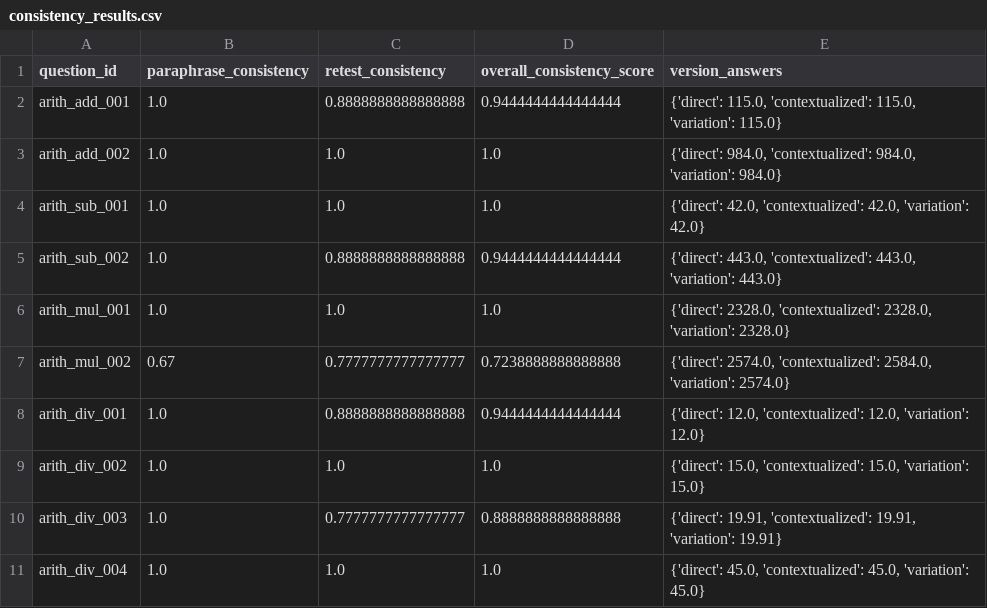
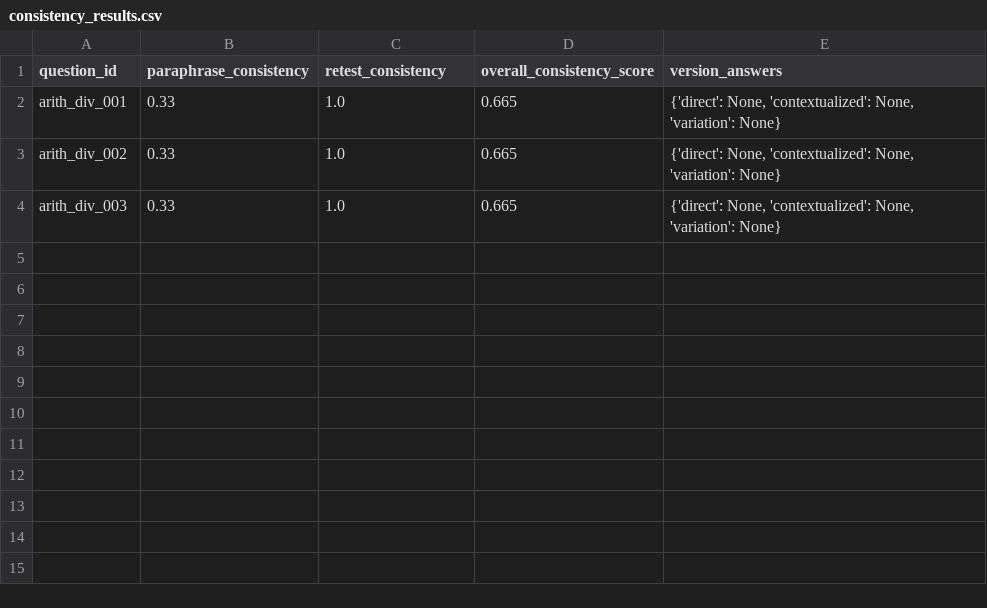
Before and after one commit to tinginde/numerical-consistency-experiment, a CSV file: results/consistency_results.csv, drawn as a sheet.

```diff
--- a/results/consistency_results.csv
+++ b/results/consistency_results.csv
@@ -1,11 +1,4 @@
 question_id,paraphrase_consistency,retest_consistency,overall_consistency_score,version_answers
-arith_add_001,1.0,0.8888888888888888,0.9444444444444444,"{'direct': 115.0, 'contextualized': 115.0, 'variation': 115.0}"
-arith_add_002,1.0,1.0,1.0,"{'direct': 984.0, 'contextualized': 984.0, 'variation': 984.0}"
-arith_sub_001,1.0,1.0,1.0,"{'direct': 42.0, 'contextualized': 42.0, 'variation': 42.0}"
-arith_sub_002,1.0,0.8888888888888888,0.9444444444444444,"{'direct': 443.0, 'contextualized': 443.0, 'variation': 443.0}"
-arith_mul_001,1.0,1.0,1.0,"{'direct': 2328.0, 'contextualized': 2328.0, 'variation': 2328.0}"
-arith_mul_002,0.67,0.7777777777777777,0.7238888888888888,"{'direct': 2574.0, 'contextualized': 2584.0, 'variation': 2574.0}"
-arith_div_001,1.0,0.8888888888888888,0.9444444444444444,"{'direct': 12.0, 'contextualized': 12.0, 'variation': 12.0}"
-arith_div_002,1.0,1.0,1.0,"{'direct': 15.0, 'contextualized': 15.0, 'variation': 15.0}"
-arith_div_003,1.0,0.7777777777777777,0.8888888888888888,"{'direct': 19.91, 'contextualized': 19.91, 'variation': 19.91}"
-arith_div_004,1.0,1.0,1.0,"{'direct': 45.0, 'contextualized': 45.0, 'variation': 45.0}"
+arith_div_001,0.33,1.0,0.665,"{'direct': None, 'contextualized': None, 'variation': None}"
+arith_div_002,0.33,1.0,0.665,"{'direct': None, 'contextualized': None, 'variation': None}"
+arith_div_003,0.33,1.0,0.665,"{'direct': None, 'contextualized': None, 'variation': None}"
```
Also changed, not shown: results/error_analysis.csv, 6 other files.
